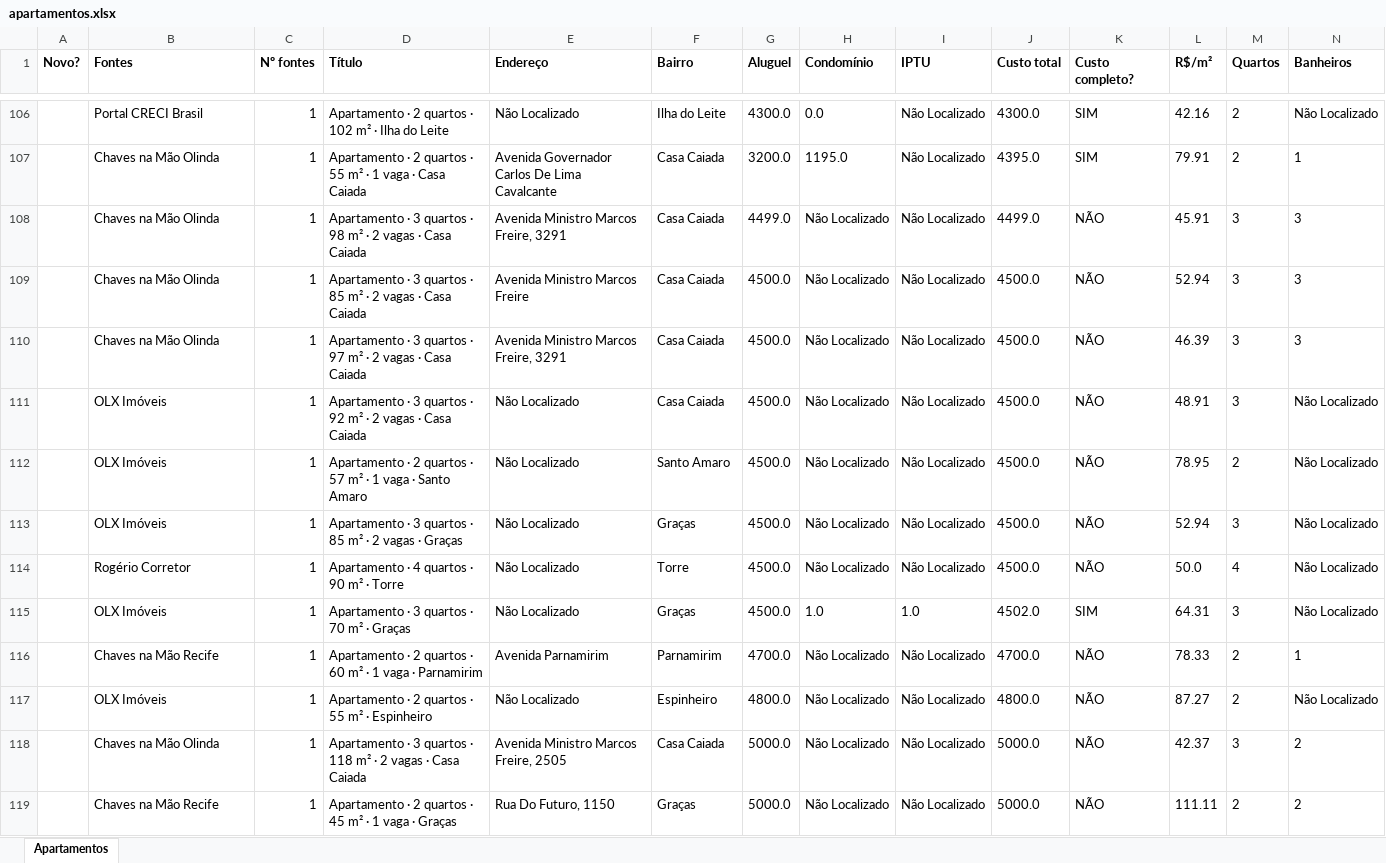
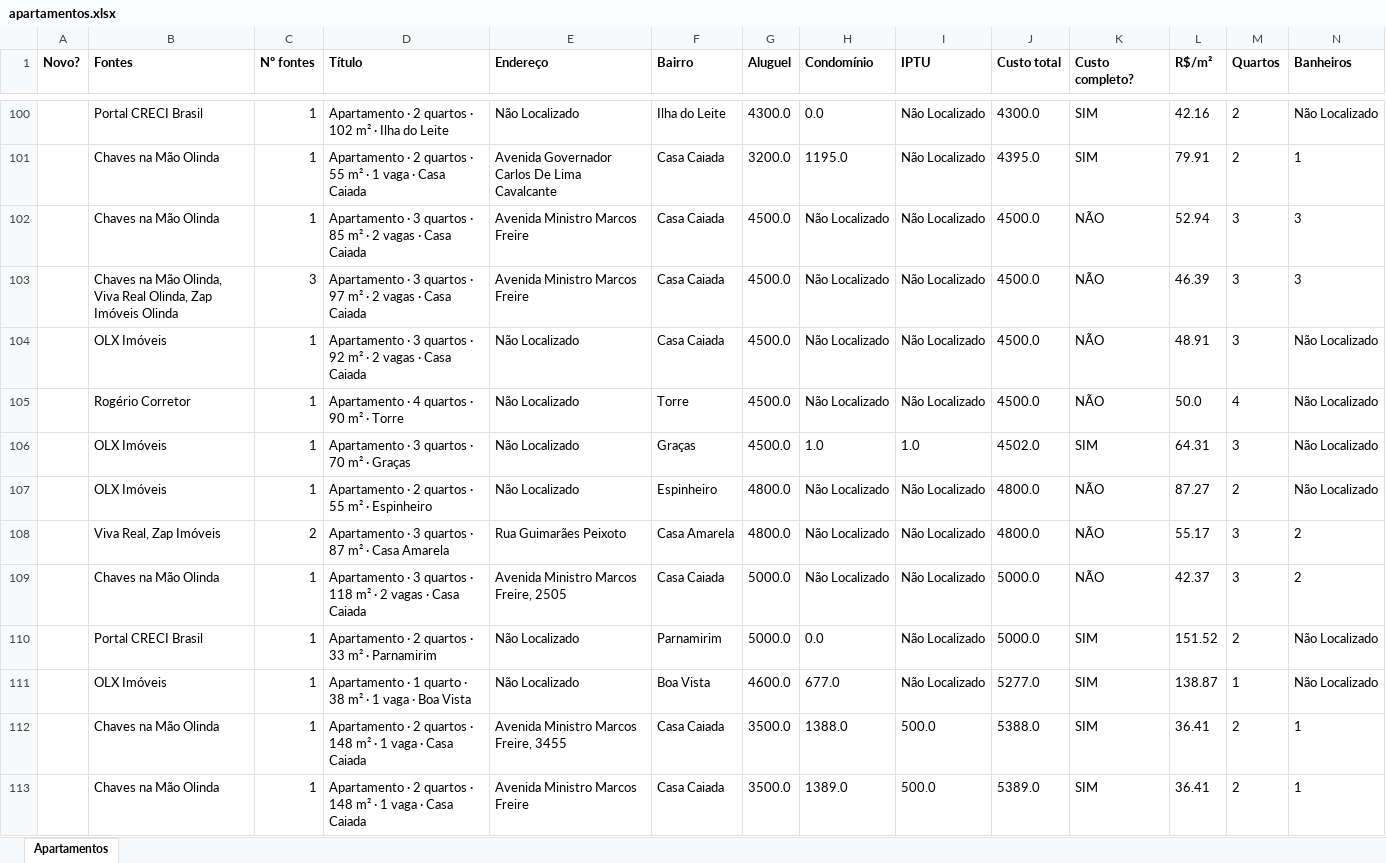
Before and after one commit to jlfig13/busca-imovel, an Excel workbook: saida/apartamentos.xlsx, sheet Apartamentos, drawn as a sheet; only a part is shown, gaps mark what is left out; the shorter side is filled out with more unchanged rows; values as stored, in another font and other column widths than the file's, no borders; removed rows and columns are numbered as before the commit, all else as after; rows hold the shown columns only; the diff covers the shown part only; the diff names each change by its address in the sheet, - before the commit and + after, or states it on an @@ line.

```diff
--- a/saida/apartamentos.xlsx (sheet Apartamentos)
+++ b/saida/apartamentos.xlsx (sheet Apartamentos)
-row 108:  | Chaves na Mão Olinda | 1 | Apartamento · 3 quartos · 98 m² · 2 vagas · Casa Caiada | Avenida Ministro Marcos Freire, 3291 | Casa Caiada | 4499.0 | Não Localizado | Não Localizado | 4499.0 | NÃO | 45.91 | 3 | 3
-B103 (Fontes): Chaves na Mão Olinda
+B103 (Fontes): Chaves na Mão Olinda, Viva Real Olinda, Zap Imóveis Olinda
-C103 (Nº fontes): 1
+C103 (Nº fontes): 3
-E103 (Endereço): Avenida Ministro Marcos Freire, 3291
+E103 (Endereço): Avenida Ministro Marcos Freire
-row 112:  | OLX Imóveis | 1 | Apartamento · 2 quartos · 57 m² · 1 vaga · Santo Amaro | Não Localizado | Santo Amaro | 4500.0 | Não Localizado | Não Localizado | 4500.0 | NÃO | 78.95 | 2 | Não Localizado
-row 113:  | OLX Imóveis | 1 | Apartamento · 3 quartos · 85 m² · 2 vagas · Graças | Não Localizado | Graças | 4500.0 | Não Localizado | Não Localizado | 4500.0 | NÃO | 52.94 | 3 | Não Localizado
-row 116:  | Chaves na Mão Recife | 1 | Apartamento · 2 quartos · 60 m² · 1 vaga · Parnamirim | Avenida Parnamirim | Parnamirim | 4700.0 | Não Localizado | Não Localizado | 4700.0 | NÃO | 78.33 | 2 | 1
+row 108:  | Viva Real, Zap Imóveis | 2 | Apartamento · 3 quartos · 87 m² · Casa Amarela | Rua Guimarães Peixoto | Casa Amarela | 4800.0 | Não Localizado | Não Localizado | 4800.0 | NÃO | 55.17 | 3 | 2
-row 119:  | Chaves na Mão Recife | 1 | Apartamento · 2 quartos · 45 m² · 1 vaga · Graças | Rua Do Futuro, 1150 | Graças | 5000.0 | Não Localizado | Não Localizado | 5000.0 | NÃO | 111.11 | 2 | 2
```
Also changed, not shown: 30 added rows, 42 removed rows, 1 moved row and 50 edited cells elsewhere in this sheet, 2 other files.
